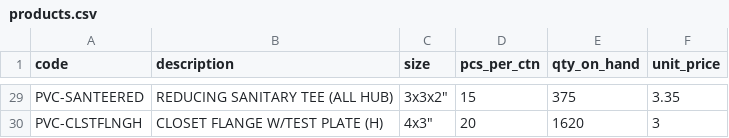
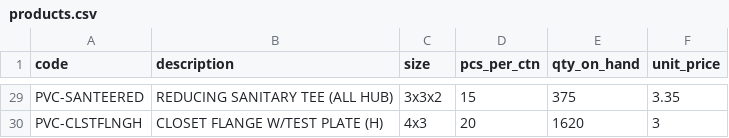
Before and after one commit to baruchbg/allprobuildingsupplies, a CSV file: products.csv, drawn as a sheet; only a part is shown, gaps mark what is left out; the diff covers the shown part only; the diff names each change by its address in the sheet, - before the commit and + after, or states it on an @@ line.

```diff
--- a/products.csv
+++ b/products.csv
-C29 (size): 3x3x2"
+C29 (size): 3x3x2
-C30 (size): 4x3"
+C30 (size): 4x3
```
Also changed, not shown: 27 edited cells elsewhere in this file.
